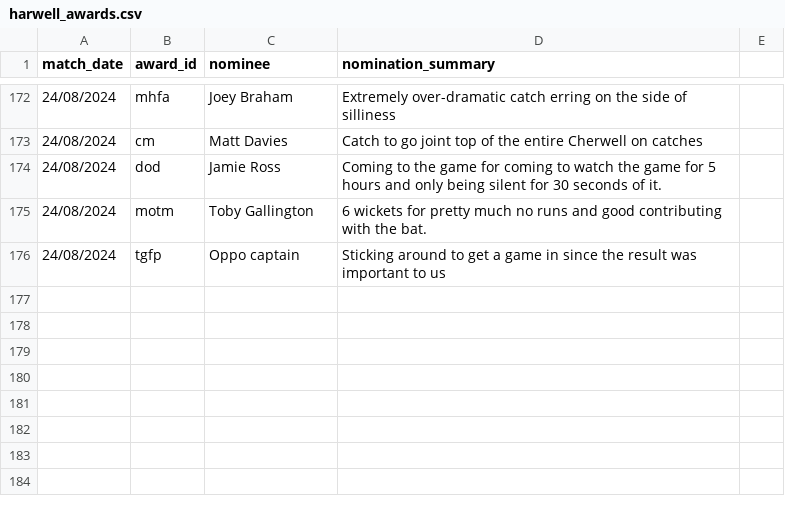
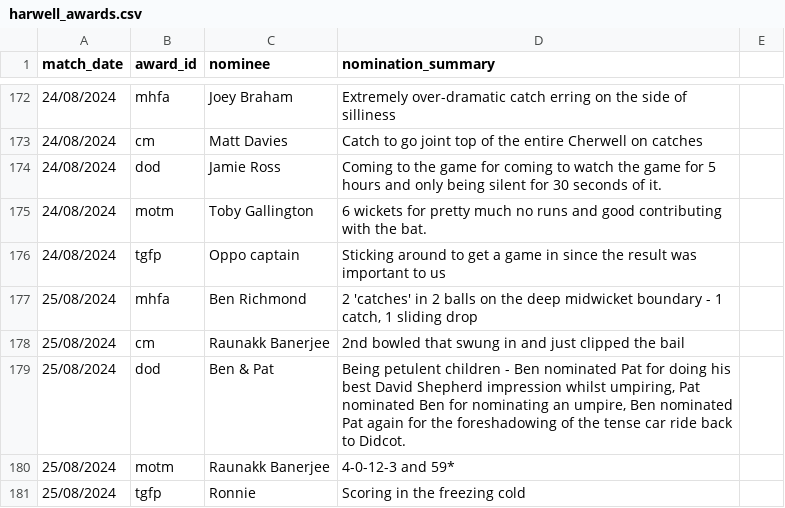
Before and after one commit to BenRichy/Harwell-Cricket-Statistics, a CSV file: app/data/harwell_awards.csv, drawn as a sheet; only a part is shown, gaps mark what is left out.

```diff
--- a/app/data/harwell_awards.csv
+++ b/app/data/harwell_awards.csv
@@ -176 +176,6 @@
 24/08/2024,tgfp,Oppo captain,Sticking around to get a game in since the result was important to us,
+25/08/2024,mhfa,Ben Richmond,"2 'catches' in 2 balls on the deep midwicket boundary - 1 catch, 1 sliding drop",
+25/08/2024,cm,Raunakk Banerjee,2nd bowled that swung in and just clipped the bail,
+25/08/2024,dod,Ben & Pat,"Being petulent children - Ben nominated Pat for doing his best David Shepherd impression whilst umpiring, Pat nominated Ben for nominating an umpire, Ben nominated Pat again for the foreshadowing of the tense car ride back to Didcot.",
+25/08/2024,motm,Raunakk Banerjee,4-0-12-3 and 59*,
+25/08/2024,tgfp,Ronnie,Scoring in the freezing cold,
```
Also changed, not shown: app/data/match_date_to_league.csv, app/data/results_summary.csv, 1 other file.
